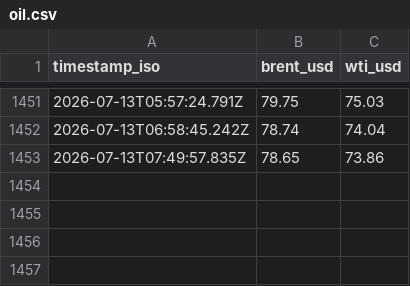
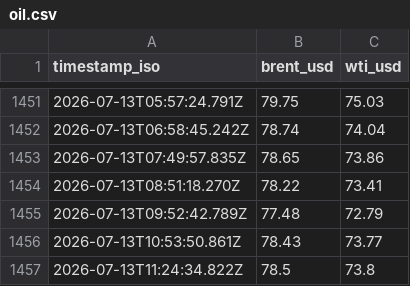
Before and after one commit to supamanluva/hormuz-watch, a CSV file: history/oil.csv, drawn as a sheet; only a part is shown, gaps mark what is left out.

```diff
--- a/history/oil.csv
+++ b/history/oil.csv
@@ -1453 +1453,5 @@ timestamp_iso,brent_usd,wti_usd
 2026-07-13T07:49:57.835Z,78.65,73.86
+2026-07-13T08:51:18.270Z,78.22,73.41
+2026-07-13T09:52:42.789Z,77.48,72.79
+2026-07-13T10:53:50.861Z,78.43,73.77
+2026-07-13T11:24:34.822Z,78.5,73.8
```
Also changed, not shown: history/events.csv.
